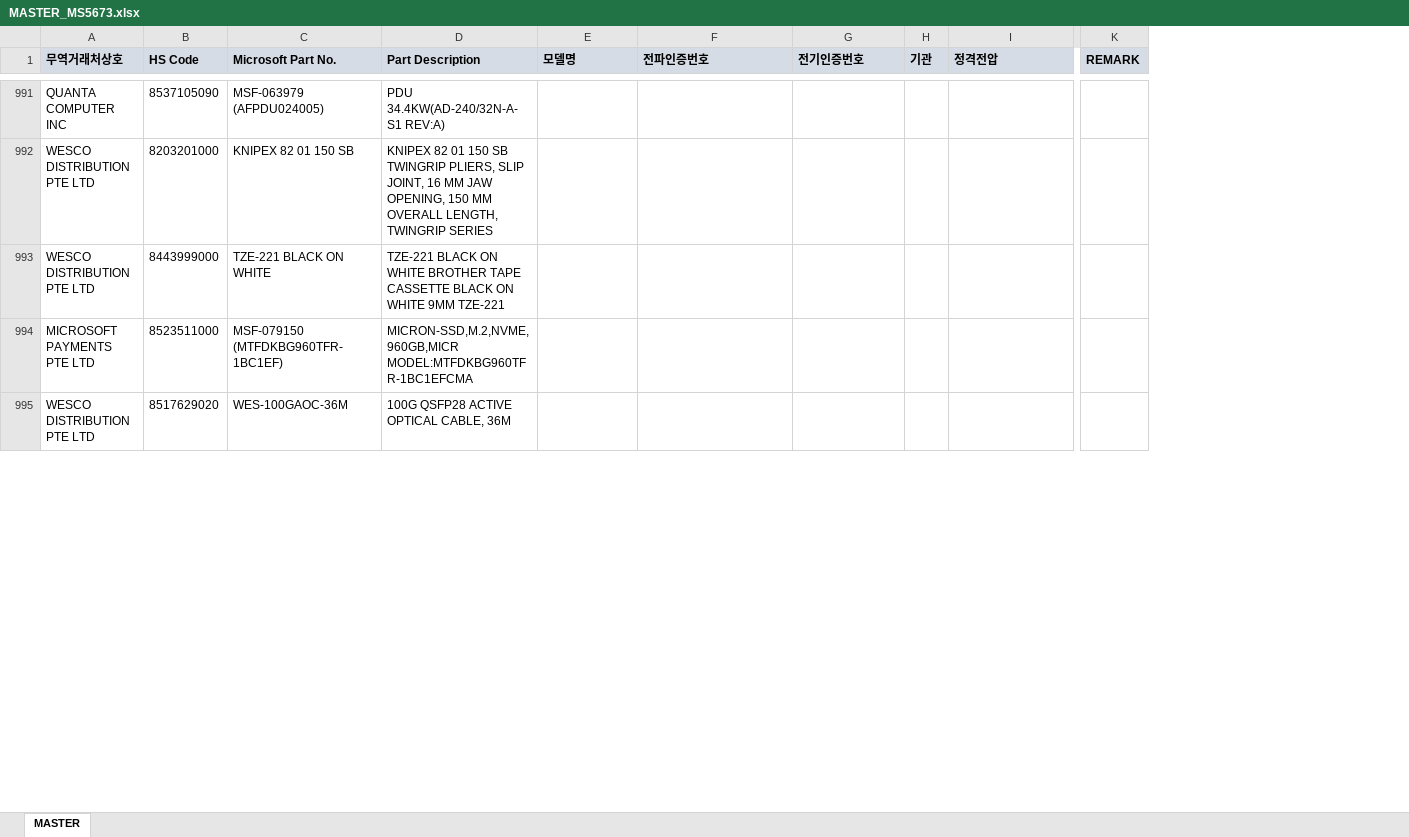
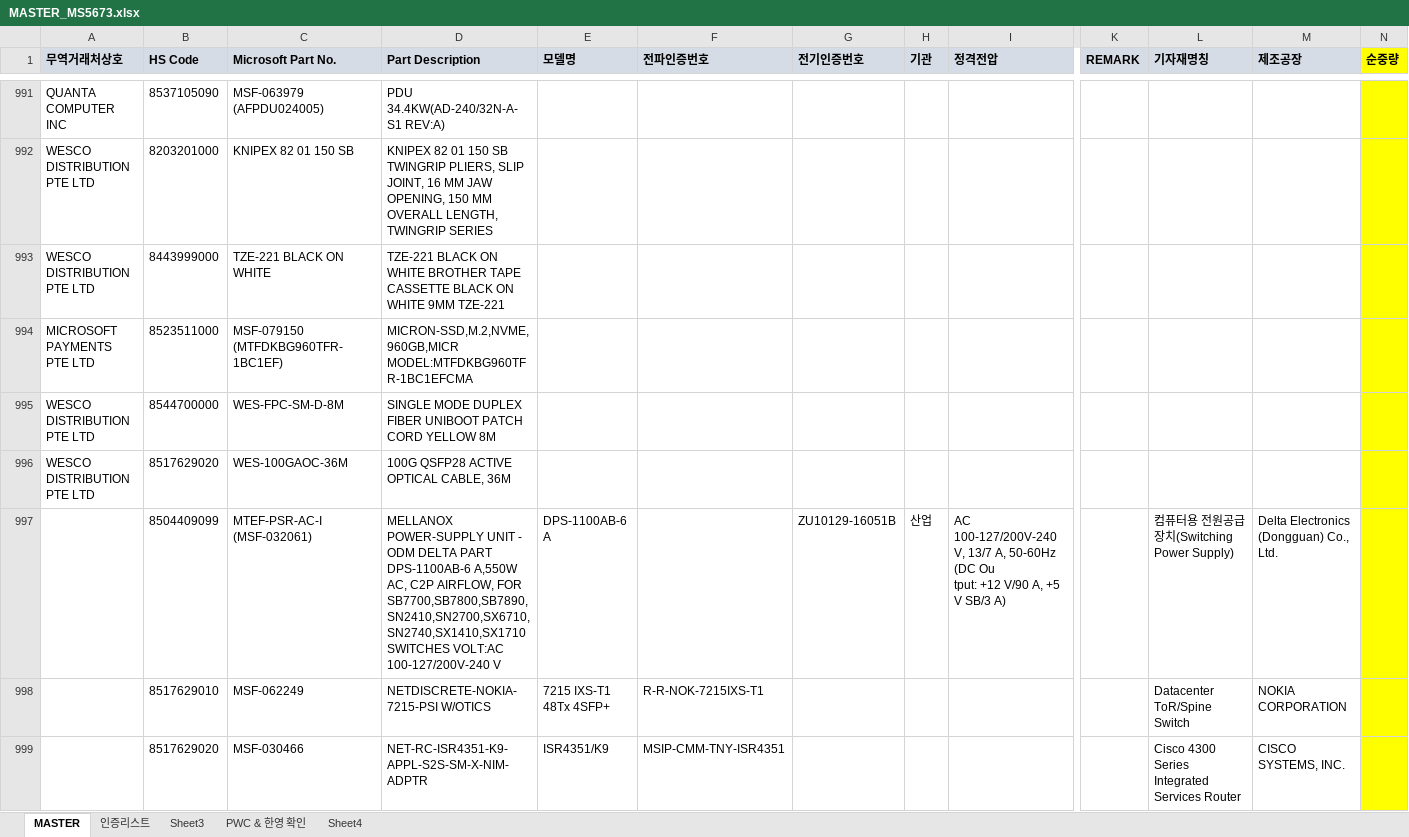
Before and after one commit to helloboraS/MS-MASTER, an Excel workbook: MASTER_MS5673.xlsx, sheet MASTER, drawn as a sheet; only a part is shown, gaps mark what is left out; values as stored, in another font and other column widths than the file's, no borders; conditional formats not drawn; rows hold the shown columns only; ↵ is a line break in a cell; the diff covers the shown part only; the diff names each change by its address in the sheet, - before the commit and + after, or states it on an @@ line.

```diff
--- a/MASTER_MS5673.xlsx (sheet MASTER)
+++ b/MASTER_MS5673.xlsx (sheet MASTER)
+sheet tab: 인증리스트
+sheet tab: Sheet3
+sheet tab: PWC & 한영 확인
+sheet tab: Sheet4
+column L (기자재명칭), empty
+column M (제조공장), empty
+column N (순중량), empty
+row 995: WESCO DISTRIBUTION PTE LTD | 8544700000 | WES-FPC-SM-D-8M | SINGLE MODE DUPLEX FIBER UNIBOOT PATCH CORD YELLOW 8M
+row 997:  | 8504409099 | MTEF-PSR-AC-I (MSF-032061) | MELLANOX POWER-SUPPLY UNIT - ODM DELTA PART DPS-1100AB-6 A,550W AC, C2P AIRFLOW, FOR SB7700,SB7800,SB7890,SN2410,SN2700,SX6710,SN2740,SX1410,SX1710 SWITCHES VOLT:AC 100-127/200V-240 V | DPS-1100AB-6 A |  | ZU10129-16051B | 산업 | AC 100-127/200V-240 V, 13/7 A, 50-60Hz (DC Ou ↵ tput: +12 V/90 A, +5 V SB/3 A) |  | 컴퓨터용 전원공급장치(Switching Power Supply) | Delta Electronics (Dongguan) Co., Ltd.
+row 998:  | 8517629010 | MSF-062249 | NETDISCRETE-NOKIA-7215-PSI W/OTICS | 7215 IXS-T1 48Tx 4SFP+ | R-R-NOK-7215IXS-T1 |  |  |  |  | Datacenter ToR/Spine Switch | NOKIA CORPORATION
+row 999:  | 8517629020 | MSF-030466 | NET-RC-ISR4351-K9-APPL-S2S-SM-X-NIM-ADPTR | ISR4351/K9 | MSIP-CMM-TNY-ISR4351 |  |  |  |  | Cisco 4300 Series Integrated Services Router | CISCO SYSTEMS, INC.
```
Also changed, not shown: 119 added rows, 55 edited cells and cell formats elsewhere in this sheet.
